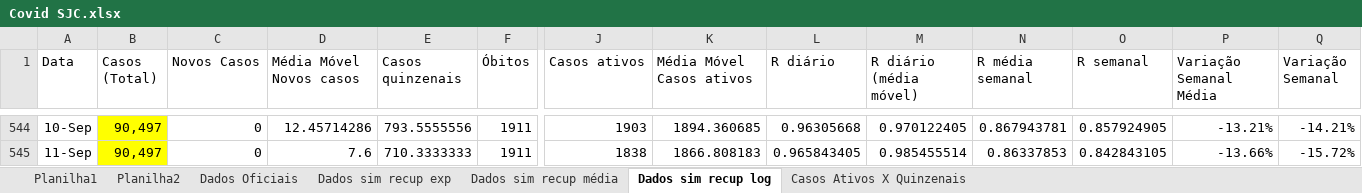
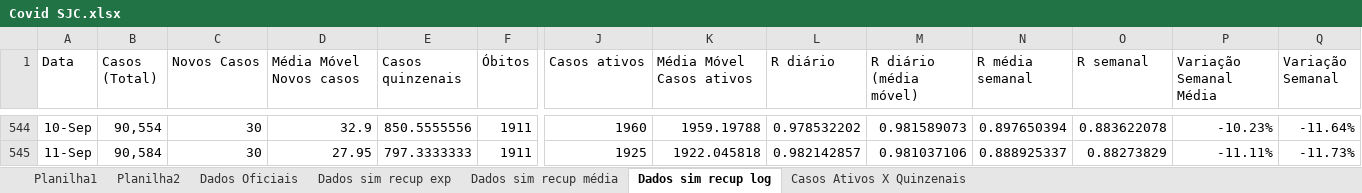
Before and after one commit to celsorosajr/Covid-SJC, an Excel workbook: Covid SJC.xlsx, sheet Dados sim recup log, drawn as a sheet; only a part is shown, gaps mark what is left out; values as stored, in another font and other column widths than the file's, no borders; charts and pictures not drawn; the diff covers the shown part only; the diff names each change by its address in the sheet, - before the commit and + after, or states it on an @@ line.

```diff
--- a/Covid SJC.xlsx (sheet Dados sim recup log)
+++ b/Covid SJC.xlsx (sheet Dados sim recup log)
-B544 (Casos (Total)): 90,497
+B544 (Casos (Total)): 90,554
-B544:B545 fill: #FFFF00
+B544:B545 fill: none
-C544:C545 (Novos Casos): 0
+C544:C545 (Novos Casos): 30
-D544 (Média Móvel Novos casos): 12.45714286
+D544 (Média Móvel Novos casos): 32.9
-E544 (Casos quinzenais): 793.5555556
+E544 (Casos quinzenais): 850.5555556
-J544 (Casos ativos): 1903
+J544 (Casos ativos): 1960
-K544 (Média Móvel Casos ativos): 1894.360685
+K544 (Média Móvel Casos ativos): 1959.19788
-L544 (R diário): 0.96305668
+L544 (R diário): 0.978532202
-M544 (R diário (média móvel)): 0.970122405
+M544 (R diário (média móvel)): 0.981589073
-N544 (R média semanal): 0.867943781
+N544 (R média semanal): 0.897650394
-O544 (R semanal): 0.857924905
+O544 (R semanal): 0.883622078
-P544 (Variação Semanal Média): -13.21%
+P544 (Variação Semanal Média): -10.23%
-Q544 (Variação Semanal): -14.21%
+Q544 (Variação Semanal): -11.64%
-B545 (Casos (Total)): 90,497
+B545 (Casos (Total)): 90,584
-D545 (Média Móvel Novos casos): 7.6
+D545 (Média Móvel Novos casos): 27.95
-E545 (Casos quinzenais): 710.3333333
+E545 (Casos quinzenais): 797.3333333
-J545 (Casos ativos): 1838
+J545 (Casos ativos): 1925
-K545 (Média Móvel Casos ativos): 1866.808183
+K545 (Média Móvel Casos ativos): 1922.045818
-L545 (R diário): 0.965843405
+L545 (R diário): 0.982142857
-M545 (R diário (média móvel)): 0.985455514
+M545 (R diário (média móvel)): 0.981037106
-N545 (R média semanal): 0.86337853
+N545 (R média semanal): 0.888925337
-O545 (R semanal): 0.842843105
+O545 (R semanal): 0.88273829
-P545 (Variação Semanal Média): -13.66%
+P545 (Variação Semanal Média): -11.11%
-Q545 (Variação Semanal): -15.72%
+Q545 (Variação Semanal): -11.73%
```
Also changed, not shown: 2 added rows, 52 edited cells and cell formats elsewhere in this sheet, charts or pictures.
